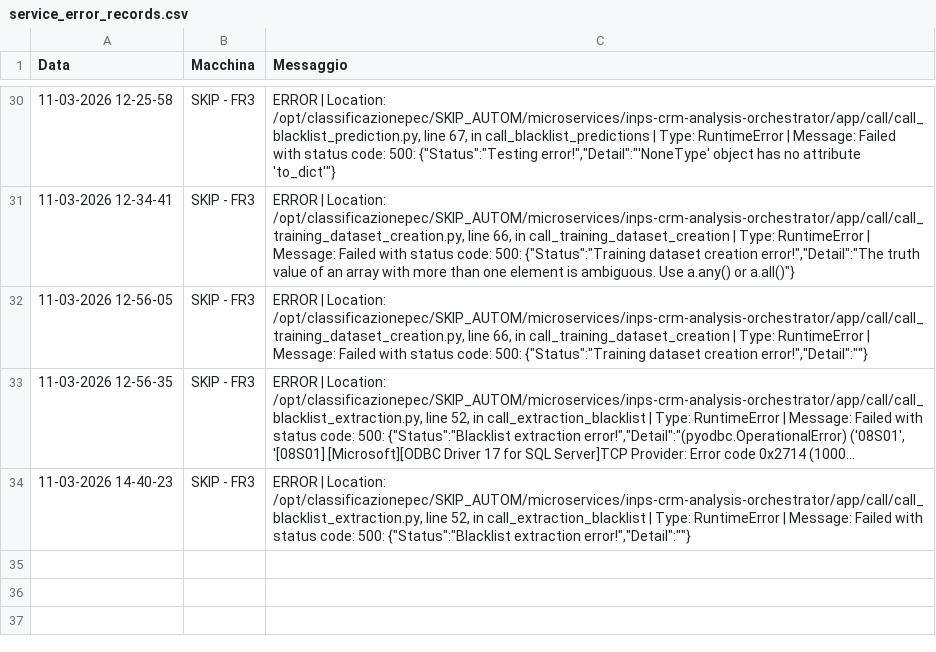
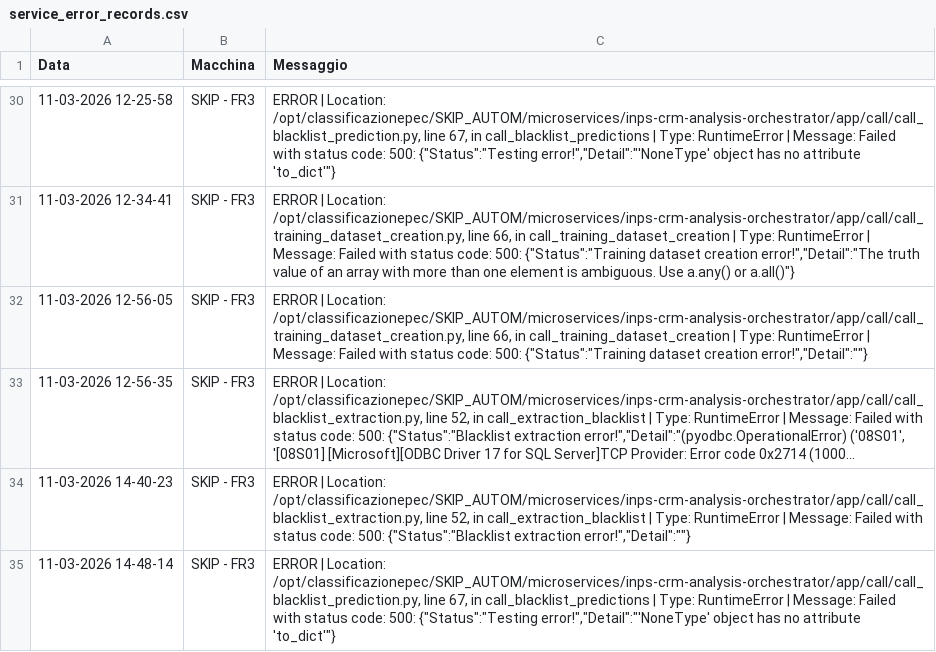
Before and after one commit to SkipAlarm/SkipAutomationAlarm, a CSV file: service_error_records.csv, drawn as a sheet; only a part is shown, gaps mark what is left out; long unchanged cells end in …; the diff names each change by its address in the sheet, - before the commit and + after, or states it on an @@ line.

Commit message:
Server error logged from SKIP - FR3

```diff
--- a/service_error_records.csv
+++ b/service_error_records.csv
+row 35: 11-03-2026 14-48-14 | SKIP - FR3 | ERROR | Location: /opt/classificazionepec/SKIP_AUTOM/microservices/inps-crm-analysis-orchestrator/app/call/call_blacklist_prediction.py, line 67, in call_blacklist_predictions | Type: RuntimeError | Message: Failed with status code: 500: {"Status":"Testing error!","Detail":"'NoneType' object has no attribute 'to_dict'"}
```
